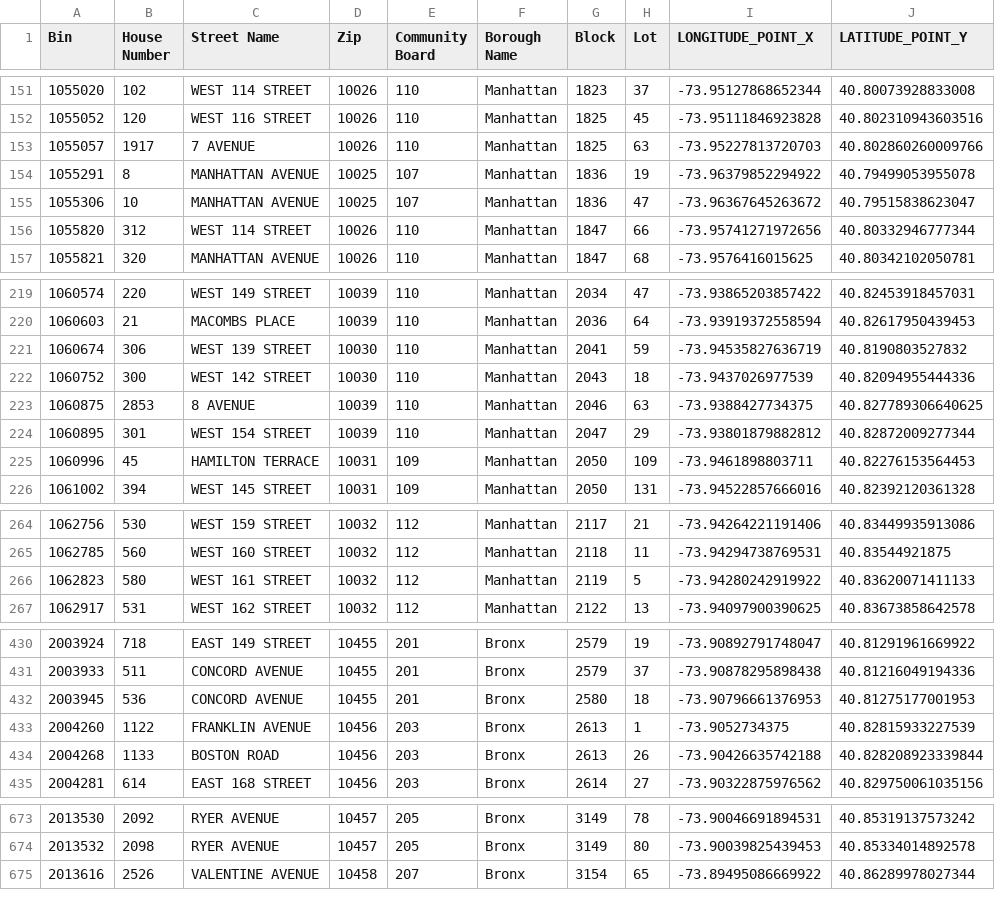
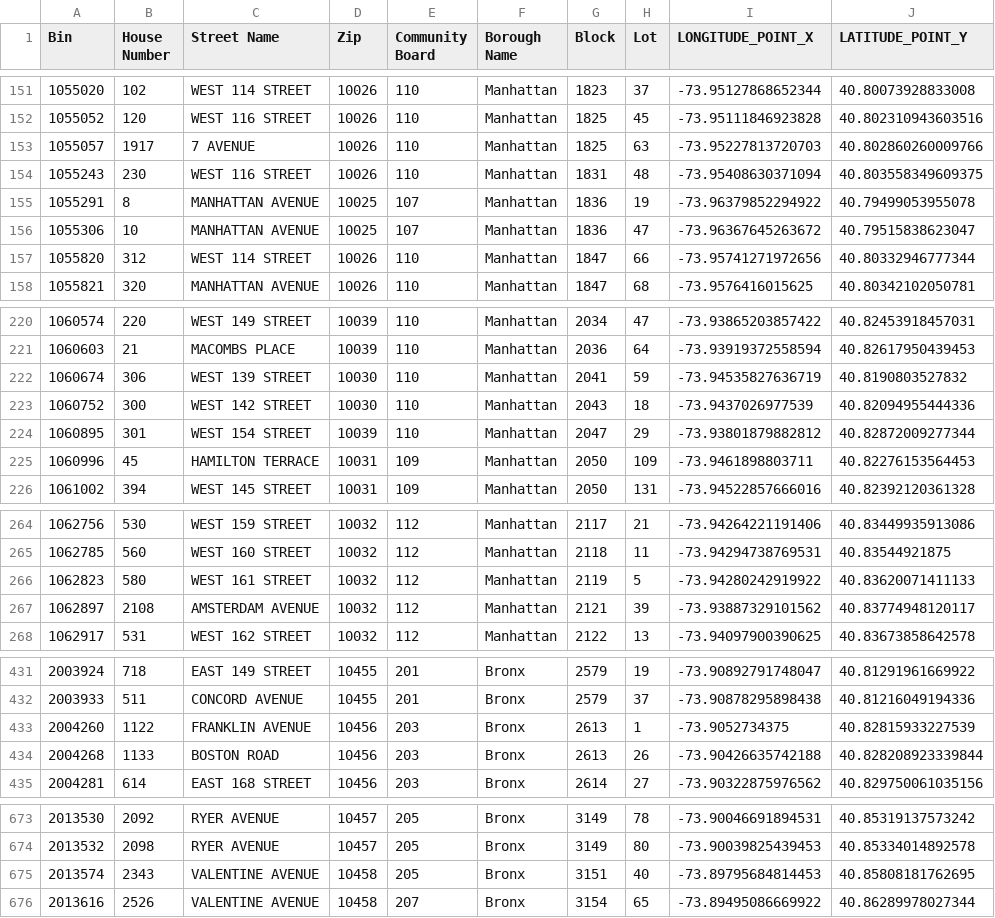
Before and after one commit to NYCDOB/LL104, a CSV file: data/LL104_properties.csv, drawn as a sheet; only a part is shown, gaps mark what is left out; the diff covers the shown part only.

```diff
--- a/data/LL104_properties.csv
+++ b/data/LL104_properties.csv
@@ -153,2 +153,3 @@ Bin,House Number,Street Name,Zip,Community Board,Borough Name,Block,Lot,LONGITUD
 1055057,1917,7 AVENUE,10026,110,Manhattan,1825,63,-73.95227813720703,40.802860260009766
+1055243,230,WEST 116 STREET,10026,110,Manhattan,1831,48,-73.95408630371094,40.803558349609375
 1055291,8,MANHATTAN AVENUE,10025,107,Manhattan,1836,19,-73.96379852294922,40.79499053955078
@@ -222,3 +223,2 @@ Bin,House Number,Street Name,Zip,Community Board,Borough Name,Block,Lot,LONGITUD
 1060752,300,WEST 142 STREET,10030,110,Manhattan,2043,18,-73.9437026977539,40.82094955444336
-1060875,2853,8 AVENUE,10039,110,Manhattan,2046,63,-73.9388427734375,40.827789306640625
 1060895,301,WEST 154 STREET,10039,110,Manhattan,2047,29,-73.93801879882812,40.82872009277344
@@ -266,2 +266,3 @@ Bin,House Number,Street Name,Zip,Community Board,Borough Name,Block,Lot,LONGITUD
 1062823,580,WEST 161 STREET,10032,112,Manhattan,2119,5,-73.94280242919922,40.83620071411133
+1062897,2108,AMSTERDAM AVENUE,10032,112,Manhattan,2121,39,-73.93887329101562,40.83774948120117
 1062917,531,WEST 162 STREET,10032,112,Manhattan,2122,13,-73.94097900390625,40.83673858642578
@@ -431,3 +432,2 @@ Bin,House Number,Street Name,Zip,Community Board,Borough Name,Block,Lot,LONGITUD
 2003933,511,CONCORD AVENUE,10455,201,Bronx,2579,37,-73.90878295898438,40.81216049194336
-2003945,536,CONCORD AVENUE,10455,201,Bronx,2580,18,-73.90796661376953,40.81275177001953
 2004260,1122,FRANKLIN AVENUE,10456,203,Bronx,2613,1,-73.9052734375,40.82815933227539
@@ -674,2 +674,3 @@ Bin,House Number,Street Name,Zip,Community Board,Borough Name,Block,Lot,LONGITUD
 2013532,2098,RYER AVENUE,10457,205,Bronx,3149,80,-73.90039825439453,40.85334014892578
+2013574,2343,VALENTINE AVENUE,10458,205,Bronx,3151,40,-73.89795684814453,40.85808181762695
 2013616,2526,VALENTINE AVENUE,10458,207,Bronx,3154,65,-73.89495086669922,40.86289978027344
```
Also changed, not shown: 4 added rows and 9 removed rows elsewhere in this file, data/LL104_details.csv, 2 other files.
